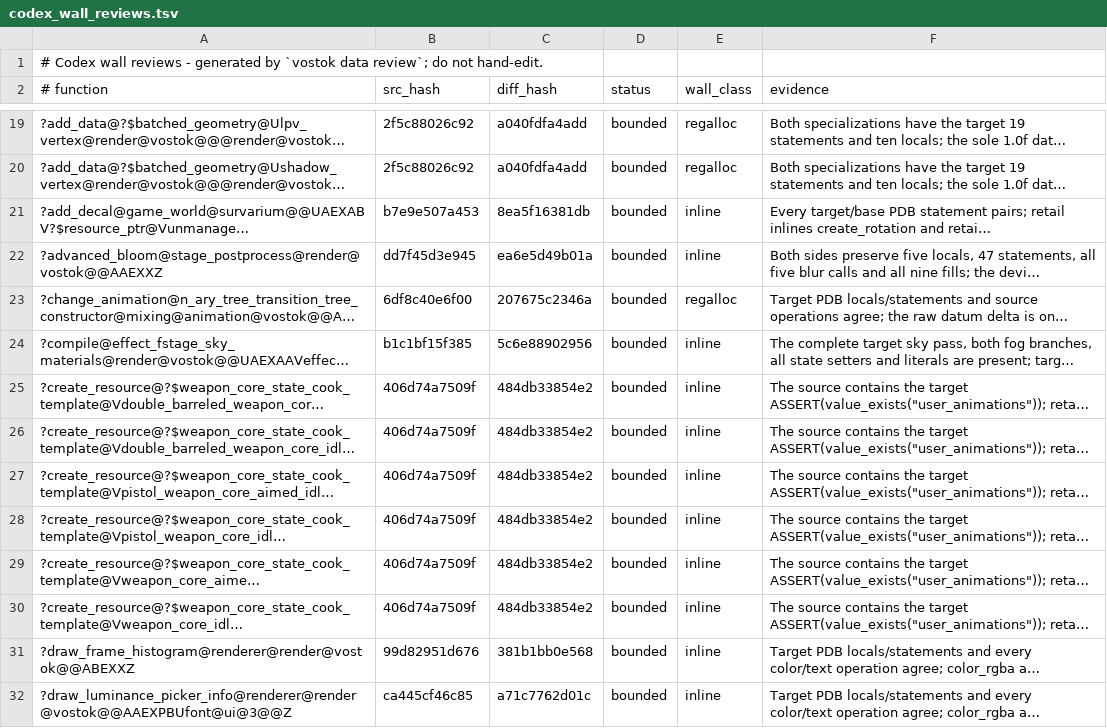
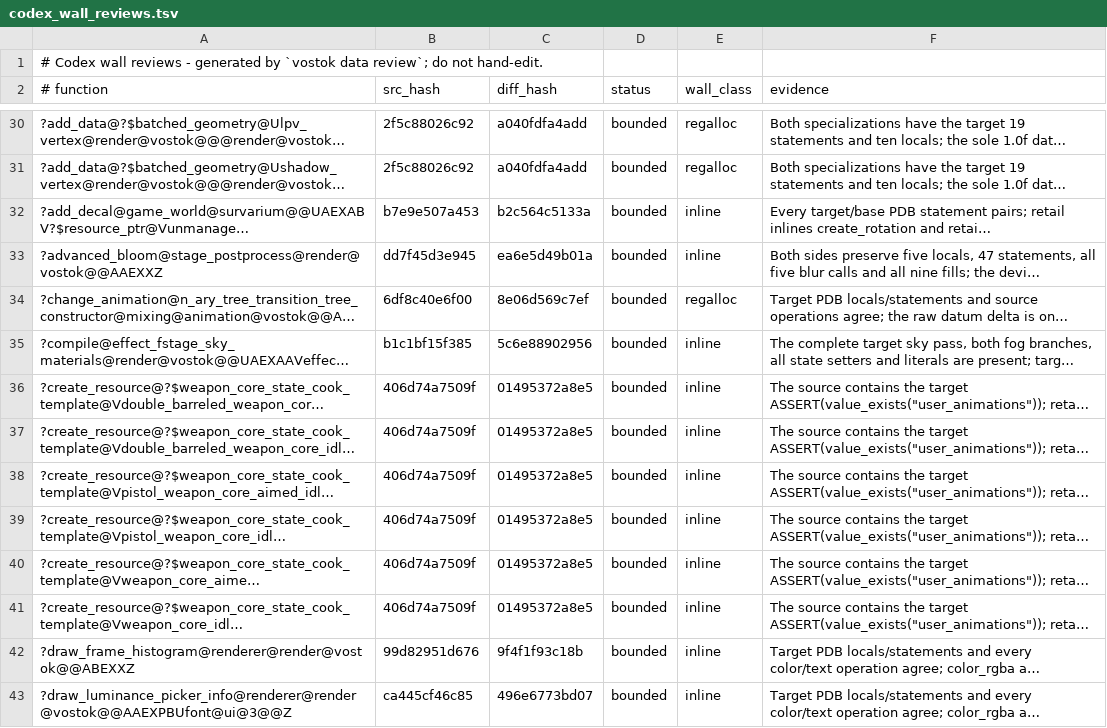
Before and after one commit to srp-survarium/vostok, a TSV file: config/codex_wall_reviews.tsv, drawn as a sheet; only a part is shown, gaps mark what is left out; long unchanged cells end in …; addresses are those after the commit; the diff covers the shown part only; the diff names each change by its address in the sheet, - before the commit and + after, or states it on an @@ line.

```diff
--- a/config/codex_wall_reviews.tsv
+++ b/config/codex_wall_reviews.tsv
-C32 (diff_hash): 8ea5f16381db
+C32 (diff_hash): b2c564c5133a
-C34 (diff_hash): 207675c2346a
+C34 (diff_hash): 8e06d569c7ef
-C36:C41 (diff_hash): 484db33854e2
+C36:C41 (diff_hash): 01495372a8e5
-C42 (diff_hash): 381b1bb0e568
+C42 (diff_hash): 9f4f1f93c18b
-C43 (diff_hash): a71c7762d01c
+C43 (diff_hash): 496e6773bd07
```
Also changed, not shown: 11 added rows and 9 edited cells elsewhere in this file, config/cleanliness/data-integrity-ratchet.tsv, 44 other files.
